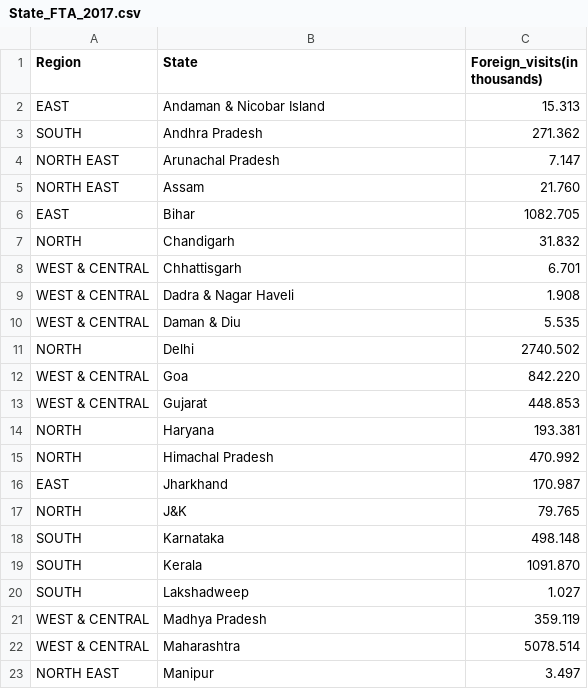
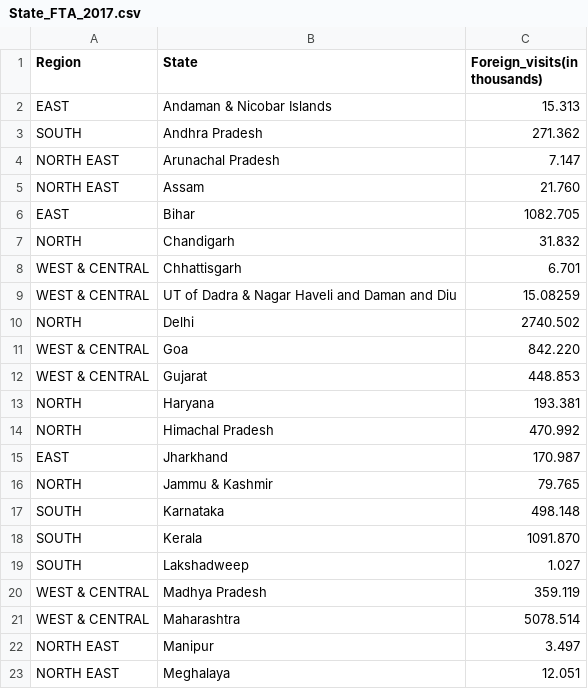
Before and after one commit to baranidharan-g23/snowflake_hackathon, a CSV file: Datasets/State_Wise_Foreign_TA/State_FTA_2017.csv, drawn as a sheet; only a part is shown; the shorter side is filled out with more unchanged rows.

```diff
--- a/Datasets/State_Wise_Foreign_TA/State_FTA_2017.csv
+++ b/Datasets/State_Wise_Foreign_TA/State_FTA_2017.csv
@@ -1,3 +1,3 @@
 Region,State,Foreign_visits(in thousands)
-EAST,Andaman & Nicobar Island,15.313
+EAST,Andaman & Nicobar Islands,15.313
 SOUTH,Andhra Pradesh,271.362
@@ -8,4 +8,3 @@ NORTH,Chandigarh,31.832
 WEST & CENTRAL,Chhattisgarh,6.701
-WEST & CENTRAL,Dadra & Nagar Haveli,1.908
-WEST & CENTRAL,Daman & Diu,5.535
+WEST & CENTRAL,UT of Dadra & Nagar Haveli and Daman and Diu,15.08259
 NORTH,Delhi,2740.502
@@ -16,3 +15,3 @@ NORTH,Himachal Pradesh,470.992
 EAST,Jharkhand,170.987
-NORTH,J&K,79.765
+NORTH,Jammu & Kashmir,79.765
 SOUTH,Karnataka,498.148
```
Also changed, not shown: Datasets/State_Wise_Foreign_TA/State_FTA_2018.csv, Datasets/State_Wise_Foreign_TA/State_FTA_2019.csv, 4 other files.
